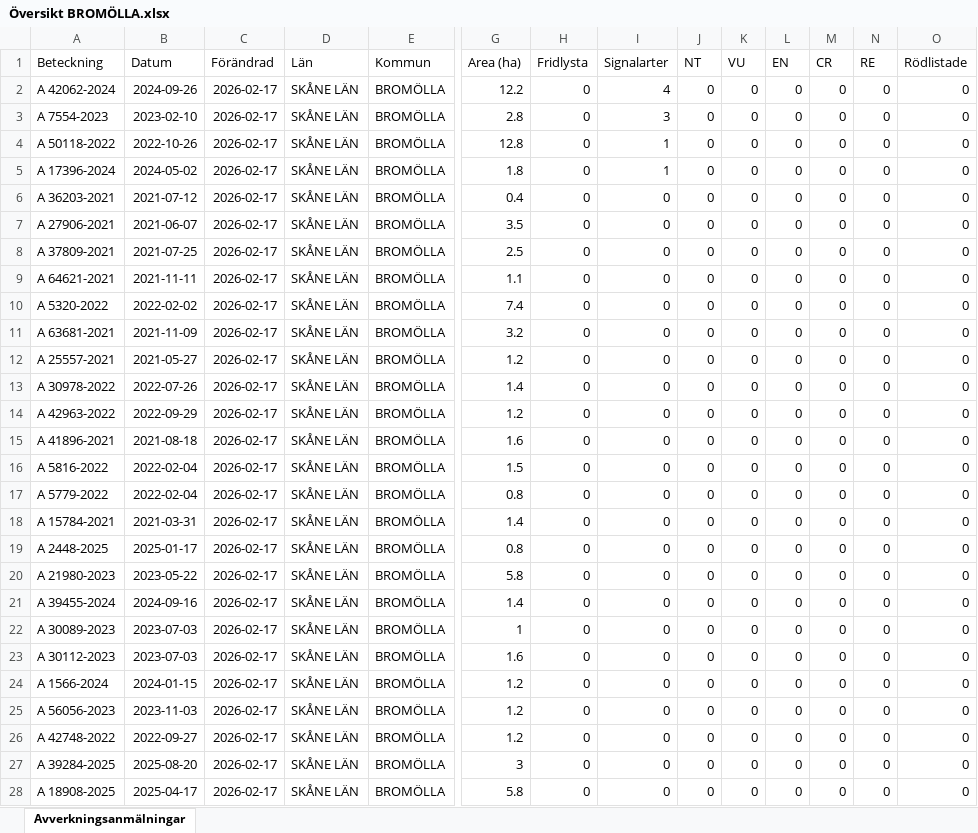
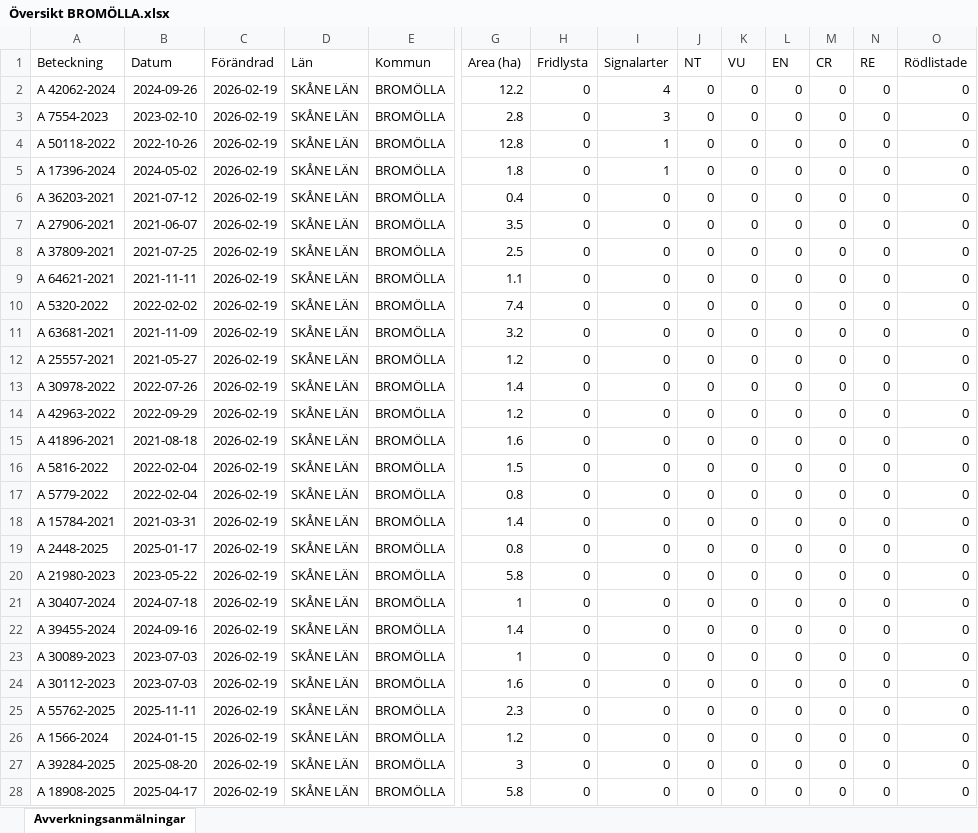
Before and after one commit to klasma/Logging_1272, an Excel workbook: Översikt BROMÖLLA.xlsx, sheet Avverkningsanmälningar, drawn as a sheet; only a part is shown, gaps mark what is left out; values as stored, in another font and other column widths than the file's, no borders; removed rows and columns are numbered as before the commit, all else as after; rows hold the shown columns only; the diff covers the shown part only; the diff names each change by its address in the sheet, - before the commit and + after, or states it on an @@ line.

```diff
--- a/Översikt BROMÖLLA.xlsx (sheet Avverkningsanmälningar)
+++ b/Översikt BROMÖLLA.xlsx (sheet Avverkningsanmälningar)
-C2:C20 (Förändrad): 2026-02-17
+C2:C20 (Förändrad): 2026-02-19
+row 21: A 30407-2024 | 2024-07-18 | 2026-02-19 | SKÅNE LÄN | BROMÖLLA | 1 | 0 | 0 | 0 | 0 | 0 | 0 | 0 | 0
-C22:C24 (Förändrad): 2026-02-17
+C22:C24 (Förändrad): 2026-02-19
+row 25: A 55762-2025 | 2025-11-11 | 2026-02-19 | SKÅNE LÄN | BROMÖLLA | 2.3 | 0 | 0 | 0 | 0 | 0 | 0 | 0 | 0
-C26 (Förändrad): 2026-02-17
+C26 (Förändrad): 2026-02-19
-row 25: A 56056-2023 | 2023-11-03 | 2026-02-17 | SKÅNE LÄN | BROMÖLLA | 1.2 | 0 | 0 | 0 | 0 | 0 | 0 | 0 | 0
-row 26: A 42748-2022 | 2022-09-27 | 2026-02-17 | SKÅNE LÄN | BROMÖLLA | 1.2 | 0 | 0 | 0 | 0 | 0 | 0 | 0 | 0
-C27:C28 (Förändrad): 2026-02-17
+C27:C28 (Förändrad): 2026-02-19
```
Also changed, not shown: 13 added rows, 11 removed rows and 76 edited cells elsewhere in this sheet, artfynd/A 17396-2024 artfynd.xlsx, artfynd/A 42062-2024 artfynd.xlsx, 23 other files.
